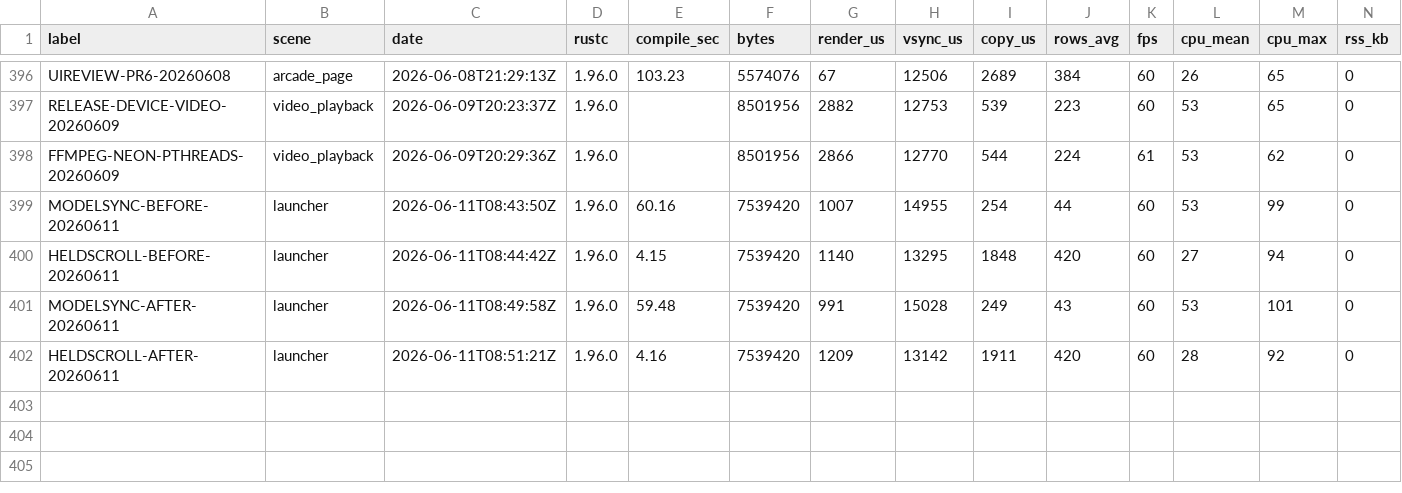
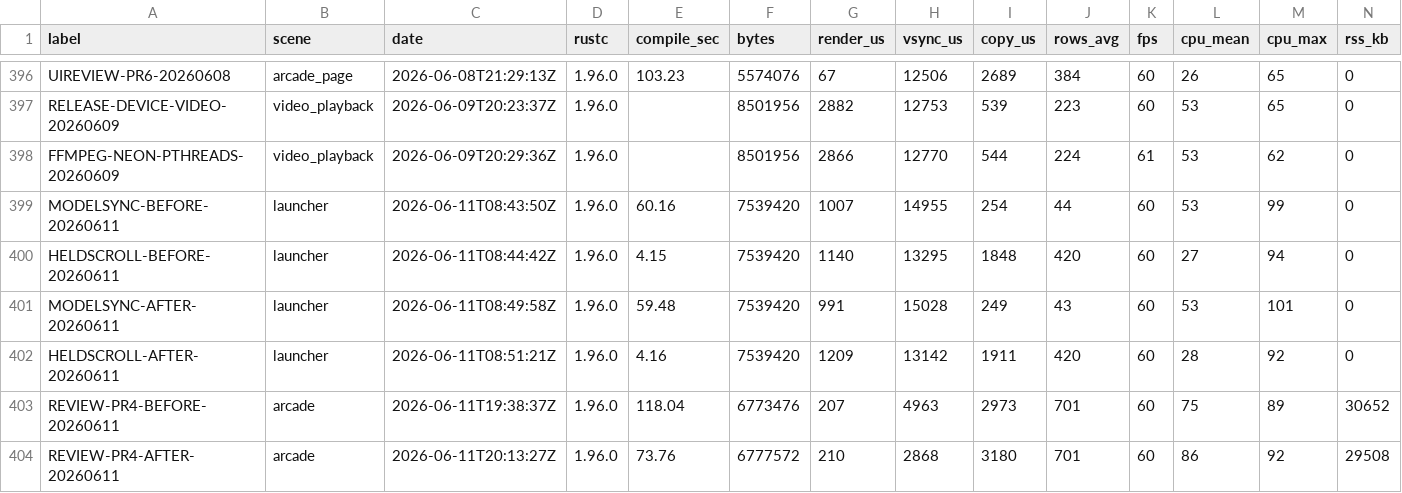
Before and after one commit to NigelBreslaw/MiSTer-MagiK, a TSV file: history/toolchain-bench/results.tsv, drawn as a sheet; only a part is shown, gaps mark what is left out; rows hold the shown columns only; the diff names each change by its address in the sheet, - before the commit and + after, or states it on an @@ line.

```diff
--- a/history/toolchain-bench/results.tsv
+++ b/history/toolchain-bench/results.tsv
+row 403: REVIEW-PR4-BEFORE-20260611 | arcade | 2026-06-11T19:38:37Z | 1.96.0 | 118.04 | 6773476 | 207 | 4963 | 2973 | 701 | 60 | 75 | 89 | 30652
+row 404: REVIEW-PR4-AFTER-20260611 | arcade | 2026-06-11T20:13:27Z | 1.96.0 | 73.76 | 6777572 | 210 | 2868 | 3180 | 701 | 60 | 86 | 92 | 29508
```
Also changed, not shown: 2 other files.
